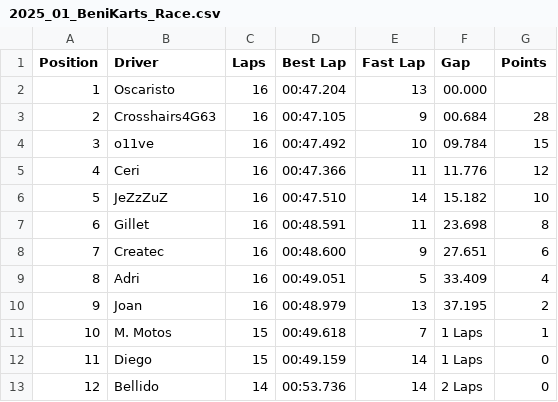
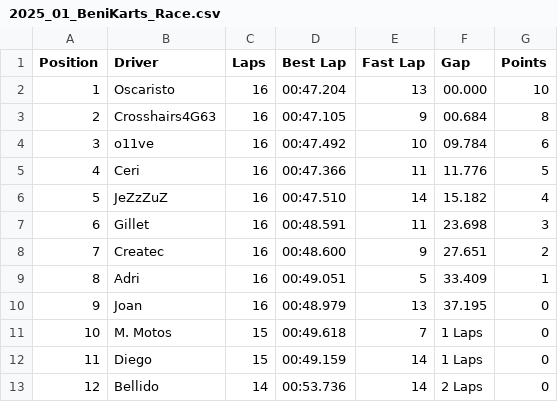
Before and after one commit to DiegoGMD/Constantinopla-Championship, a CSV file: data/2025_01_BeniKarts_Race.csv, drawn as a sheet.

```diff
--- a/data/2025_01_BeniKarts_Race.csv
+++ b/data/2025_01_BeniKarts_Race.csv
@@ -1,12 +1,12 @@
 Position; Driver        ; Laps; Best Lap ; Fast Lap; Gap   ; Points
-       1; Oscaristo     ;   16; 00:47.204;       13; 00.000;
-       2; Crosshairs4G63;   16; 00:47.105;        9; 00.684;     28
-       3; o11ve         ;   16; 00:47.492;       10; 09.784;     15
-       4; Ceri          ;   16; 00:47.366;       11; 11.776;     12
-       5; JeZzZuZ       ;   16; 00:47.510;       14; 15.182;     10
-       6; Gillet        ;   16; 00:48.591;       11; 23.698;      8
-       7; Createc       ;   16; 00:48.600;        9; 27.651;      6
-       8; Adri          ;   16; 00:49.051;        5; 33.409;      4
-       9; Joan          ;   16; 00:48.979;       13; 37.195;      2
-      10; M. Motos      ;   15; 00:49.618;        7; 1 Laps;      1
+       1; Oscaristo     ;   16; 00:47.204;       13; 00.000;     10
+       2; Crosshairs4G63;   16; 00:47.105;        9; 00.684;      8
+       3; o11ve         ;   16; 00:47.492;       10; 09.784;      6
+       4; Ceri          ;   16; 00:47.366;       11; 11.776;      5
+       5; JeZzZuZ       ;   16; 00:47.510;       14; 15.182;      4
+       6; Gillet        ;   16; 00:48.591;       11; 23.698;      3
+       7; Createc       ;   16; 00:48.600;        9; 27.651;      2
+       8; Adri          ;   16; 00:49.051;        5; 33.409;      1
+       9; Joan          ;   16; 00:48.979;       13; 37.195;      0
+      10; M. Motos      ;   15; 00:49.618;        7; 1 Laps;      0
       11; Diego         ;   15; 00:49.159;       14; 1 Laps;      0
```
Also changed, not shown: 5 other files.
